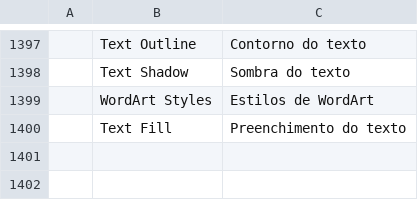
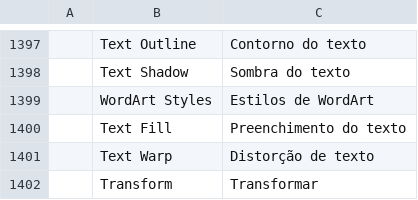
Before and after one commit to rbr48/wordcraft, a TSV file: crates/ui-egui/src/i18n/pt-br.tsv, drawn as a sheet; only a part is shown, gaps mark what is left out.

```diff
--- a/crates/ui-egui/src/i18n/pt-br.tsv
+++ b/crates/ui-egui/src/i18n/pt-br.tsv
@@ -1400 +1400,3 @@
 	Text Fill	Preenchimento do texto
+	Text Warp	Distorção de texto
+	Transform	Transformar
```
Also changed, not shown: crates/ui-egui/src/i18n/es.tsv, crates/ui-egui/src/i18n/et.tsv, 19 other files.
